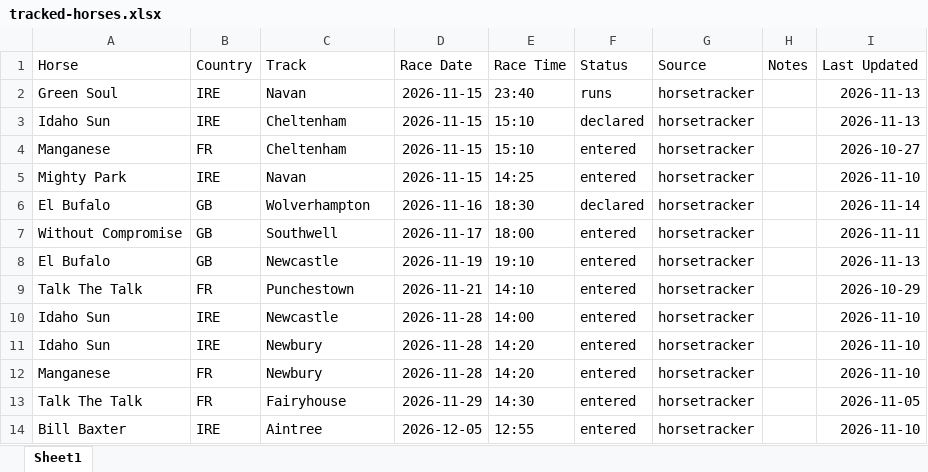
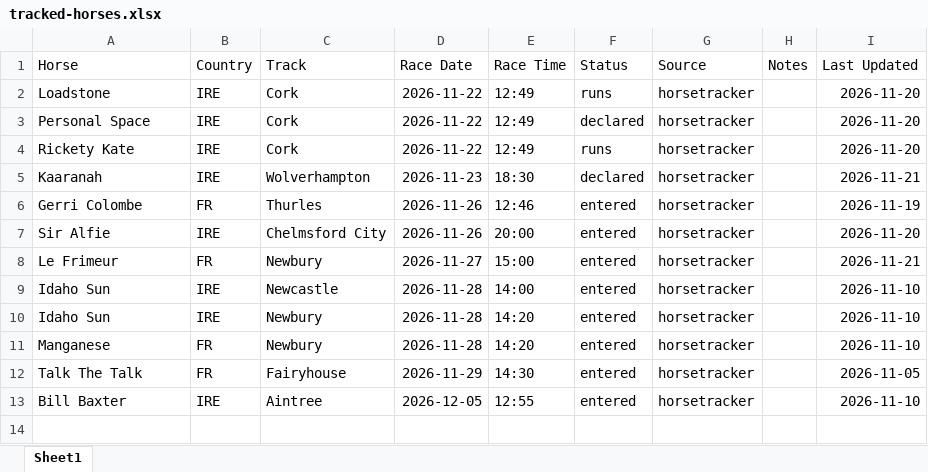
Before and after one commit to coop1st/agent-racing-scout, an Excel workbook: data/tracked/tracked-horses.xlsx, sheet Sheet1, drawn as a sheet; values as stored, in another font and other column widths than the file's, no borders; removed rows and columns are numbered as before the commit, all else as after; the diff names each change by its address in the sheet, - before the commit and + after, or states it on an @@ line.

```diff
--- a/data/tracked/tracked-horses.xlsx (sheet Sheet1)
+++ b/data/tracked/tracked-horses.xlsx (sheet Sheet1)
-A2 (Horse): Green Soul
+A2 (Horse): Loadstone
-C2 (Track): Navan
+C2 (Track): Cork
-D2:D3 (Race Date): 2026-11-15
+D2:D3 (Race Date): 2026-11-22
-E2 (Race Time): 23:40
+E2 (Race Time): 12:49
-I2:I3 (Last Updated): 2026-11-13
+I2:I3 (Last Updated): 2026-11-20
-A3 (Horse): Idaho Sun
+A3 (Horse): Personal Space
-C3 (Track): Cheltenham
+C3 (Track): Cork
-E3 (Race Time): 15:10
+E3 (Race Time): 12:49
-row 4: Manganese | FR | Cheltenham | 2026-11-15 | 15:10 | entered | horsetracker |  | 2026-10-27
-row 5: Mighty Park | IRE | Navan | 2026-11-15 | 14:25 | entered | horsetracker |  | 2026-11-10
+row 4: Rickety Kate | IRE | Cork | 2026-11-22 | 12:49 | runs | horsetracker |  | 2026-11-20
-A5 (Horse): El Bufalo
+A5 (Horse): Kaaranah
-B5 (Country): GB
+B5 (Country): IRE
-D5 (Race Date): 2026-11-16
+D5 (Race Date): 2026-11-23
-I5 (Last Updated): 2026-11-14
+I5 (Last Updated): 2026-11-21
-row 7: Without Compromise | GB | Southwell | 2026-11-17 | 18:00 | entered | horsetracker |  | 2026-11-11
-row 8: El Bufalo | GB | Newcastle | 2026-11-19 | 19:10 | entered | horsetracker |  | 2026-11-13
-A6 (Horse): Talk The Talk
+A6 (Horse): Gerri Colombe
-C6 (Track): Punchestown
+C6 (Track): Thurles
-D6 (Race Date): 2026-11-21
+D6 (Race Date): 2026-11-26
-E6 (Race Time): 14:10
+E6 (Race Time): 12:46
-I6 (Last Updated): 2026-10-29
+I6 (Last Updated): 2026-11-19
+row 7: Sir Alfie | IRE | Chelmsford City | 2026-11-26 | 20:00 | entered | horsetracker |  | 2026-11-20
+row 8: Le Frimeur | FR | Newbury | 2026-11-27 | 15:00 | entered | horsetracker |  | 2026-11-21
```
